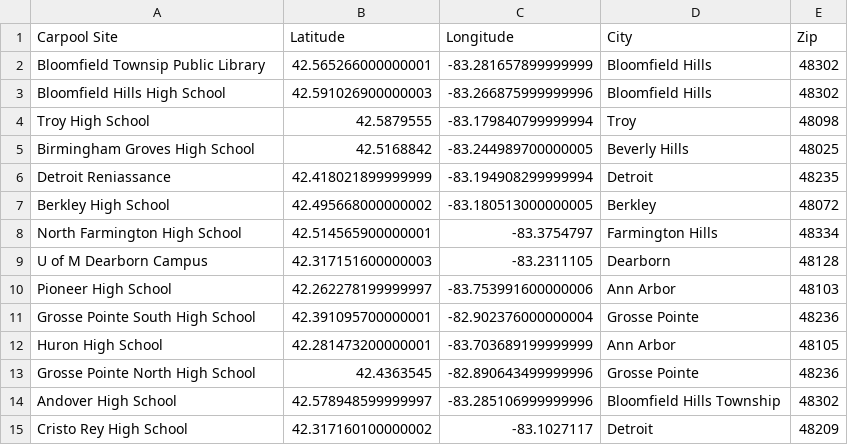
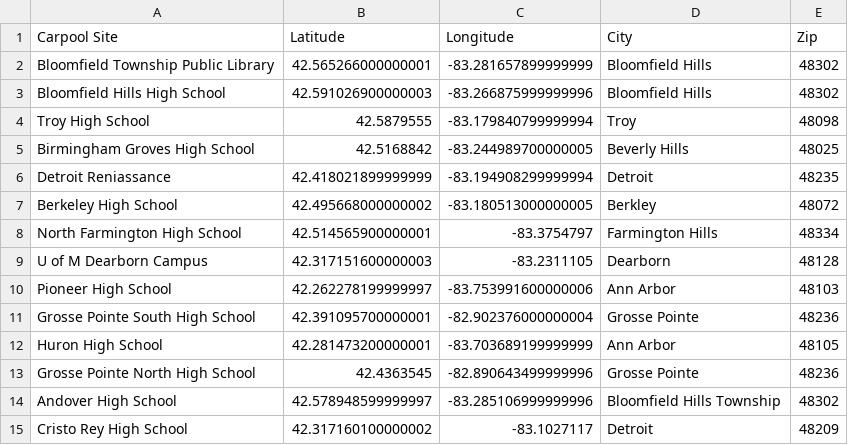
Before and after one commit to shoelsch/shoelsch.github.io, a CSV file: carpool-sites.csv, drawn as a sheet.

```diff
--- a/carpool-sites.csv
+++ b/carpool-sites.csv
@@ -1,3 +1,3 @@
 Carpool Site,Latitude,Longitude,City,Zip
-Bloomfield Townsip Public Library,42.565266000000001,-83.281657899999999,Bloomfield Hills,48302
+Bloomfield Township Public Library,42.565266000000001,-83.281657899999999,Bloomfield Hills,48302
 Bloomfield Hills High School,42.591026900000003,-83.266875999999996,Bloomfield Hills,48302
@@ -6,3 +6,3 @@ Birmingham Groves High School,42.5168842,-83.244989700000005,Beverly Hills,48025
 Detroit Reniassance,42.418021899999999,-83.194908299999994,Detroit,48235
-Berkley High School,42.495668000000002,-83.180513000000005,Berkley,48072
+Berkeley High School,42.495668000000002,-83.180513000000005,Berkley,48072
 North Farmington High School,42.514565900000001,-83.3754797,Farmington Hills,48334
```
Also changed, not shown: 2 other files.
